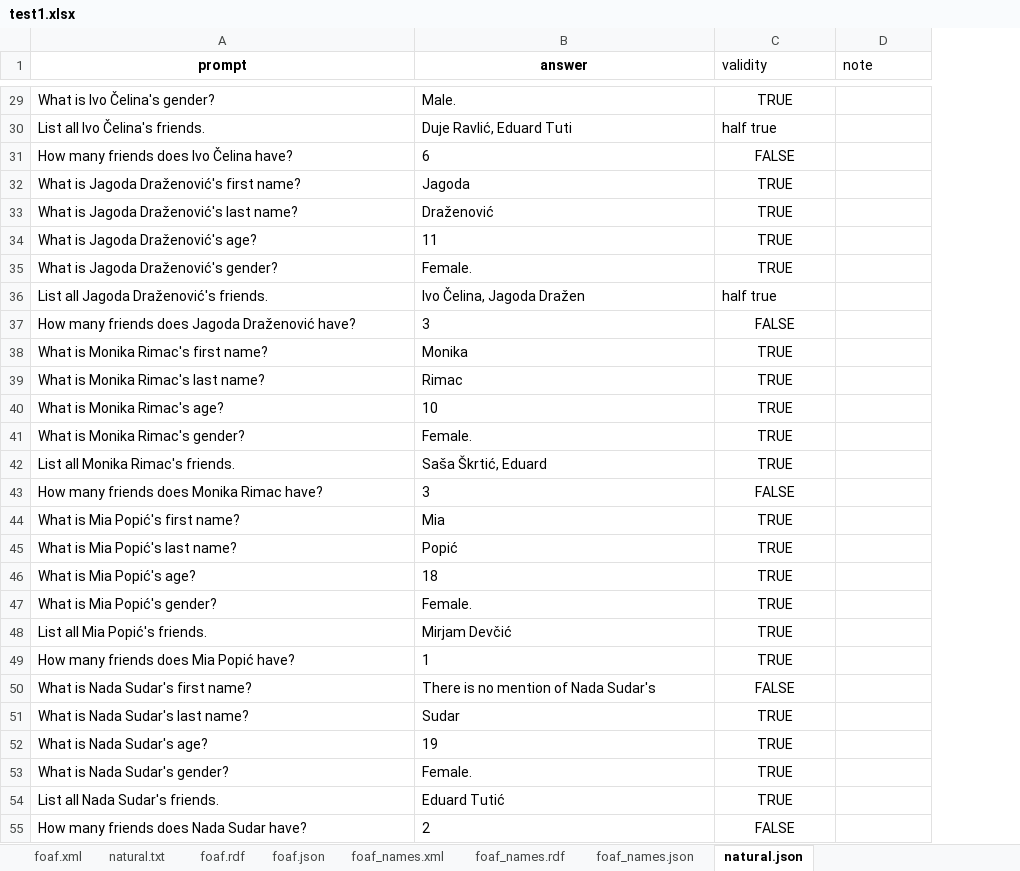
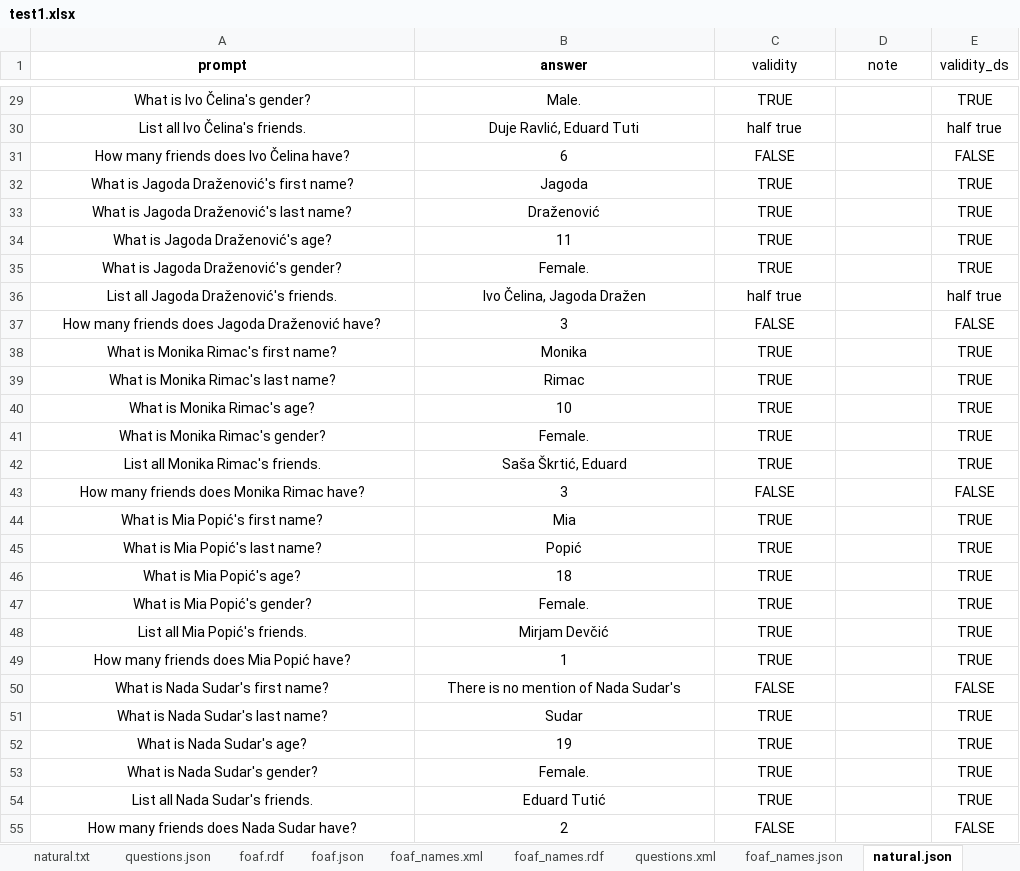
Before and after one commit to SvenLeoKupres/custom_foaf_dataset, an Excel workbook: experiment3/test1.xlsx, sheet natural.json, drawn as a sheet; only a part is shown, gaps mark what is left out; values as stored, in another font and other column widths than the file's, no borders; the diff covers the shown part only; the diff names each change by its address in the sheet, - before the commit and + after, or states it on an @@ line.

```diff
--- a/experiment3/test1.xlsx (sheet natural.json)
+++ b/experiment3/test1.xlsx (sheet natural.json)
+sheet tab: questions.json
+sheet tab: questions.xml
+column E (validity_ds), rows 29-55: TRUE | half true | FALSE | TRUE | TRUE | TRUE | TRUE | half true | FALSE | TRUE | TRUE | TRUE | TRUE | TRUE | FALSE | TRUE | TRUE | TRUE | TRUE | TRUE | TRUE | FALSE | TRUE | TRUE | TRUE | TRUE | FALSE
-C1:D1 alignment: left
+C1:D1 alignment: center
-A29:B29 alignment: left
+A29:B29 alignment: center
-A30:C30 alignment: left
+A30:C30 alignment: center
-A31:B35 alignment: left
+A31:B35 alignment: center
-A36:C36 alignment: left
+A36:C36 alignment: center
-A37:B55 alignment: left
+A37:B55 alignment: center
```
Also changed, not shown: cell formats elsewhere in this sheet, sheet foaf_names.json, other sheet tabs, formulas that keep their value, 1 other file.
